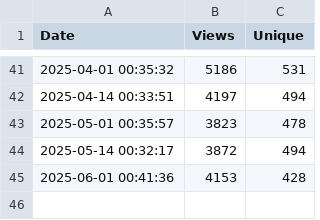
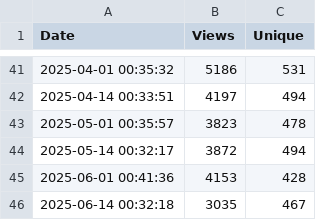
Before and after one commit to kebaldwi/DNAC-TEMPLATES, a CSV file: CODE/TRAFFIC/traffic_log.csv, drawn as a sheet; only a part is shown, gaps mark what is left out; the diff names each change by its address in the sheet, - before the commit and + after, or states it on an @@ line.

```diff
--- a/CODE/TRAFFIC/traffic_log.csv
+++ b/CODE/TRAFFIC/traffic_log.csv
+row 46: 2025-06-14 00:32:18 | 3035 | 467
```
Also changed, not shown: 1 other file.
